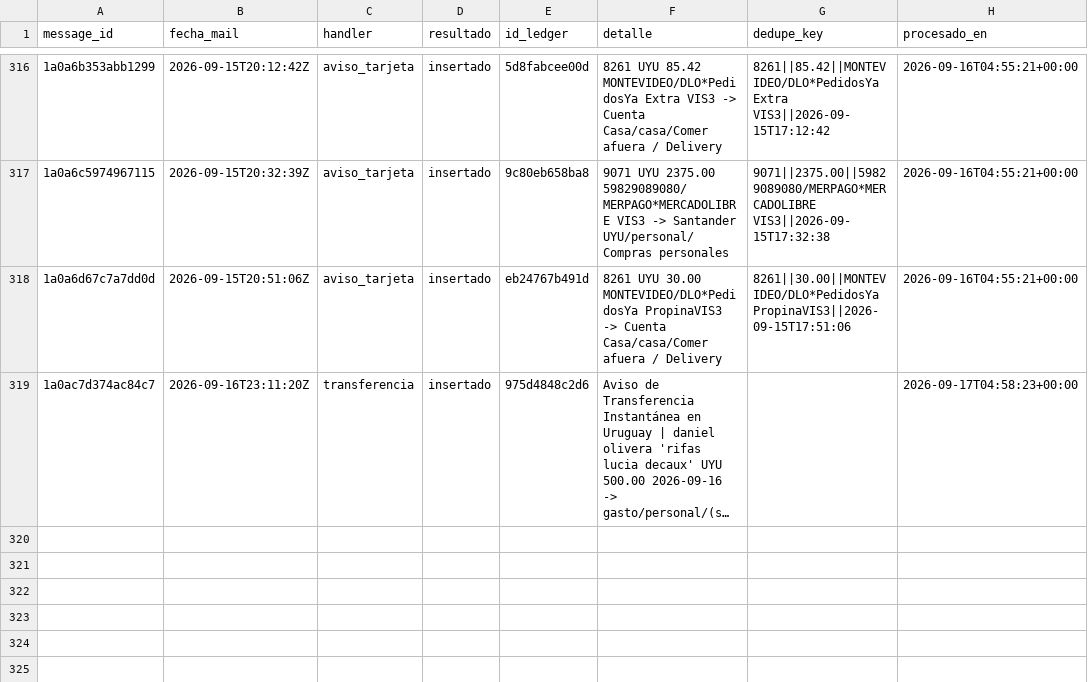
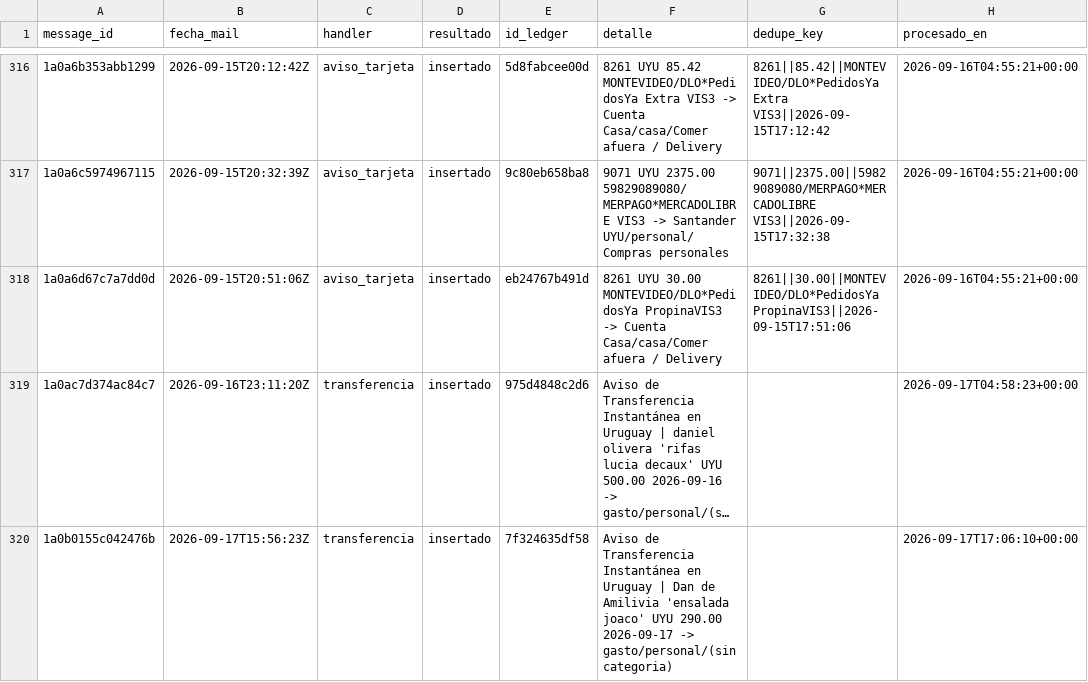
Before and after one commit to joacoguerrae/registro-gastos, a CSV file: data/staging/procesados.csv, drawn as a sheet; only a part is shown, gaps mark what is left out; long unchanged cells end in …; the diff names each change by its address in the sheet, - before the commit and + after, or states it on an @@ line.

```diff
--- a/data/staging/procesados.csv
+++ b/data/staging/procesados.csv
+row 320: 1a0b0155c042476b | 2026-09-17T15:56:23Z | transferencia | insertado | 7f324635df58 | Aviso de Transferencia Instantánea en Uruguay | Dan de Amilivia 'ensalada joaco' UYU 290.00 2026-09-17 -> gasto/personal/(sin categoria) |  | 2026-09-17T17:06:10+00:00
```
Also changed, not shown: data/ledger.csv, data/pendientes.csv, 6 other files.
